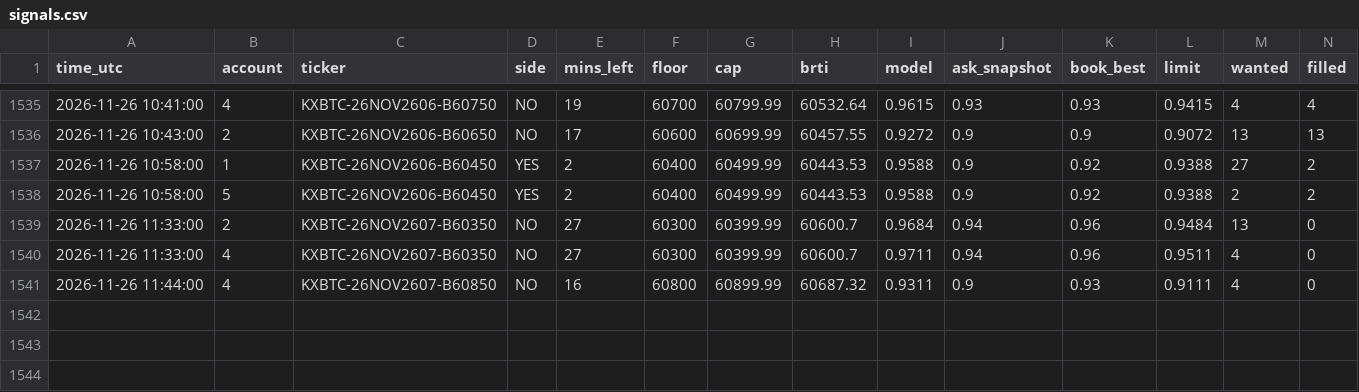
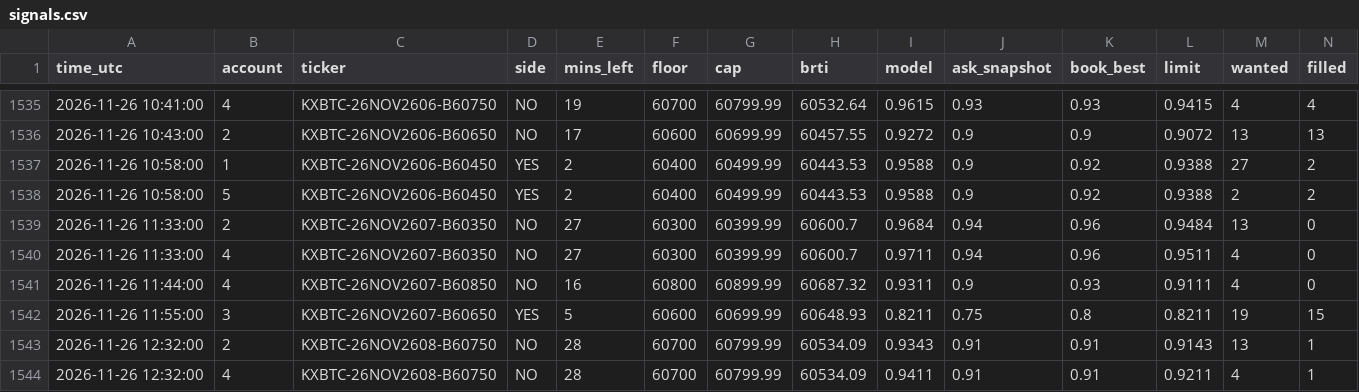
Before and after one commit to emmabuilders-ui/kalshi-btc-bot, a CSV file: range5/signals.csv, drawn as a sheet; only a part is shown, gaps mark what is left out; rows hold the shown columns only; the diff names each change by its address in the sheet, - before the commit and + after, or states it on an @@ line.

Commit message:
range paper log 2026-11-26 12:51

```diff
--- a/range5/signals.csv
+++ b/range5/signals.csv
+row 1542: 2026-11-26 11:55:00 | 3 | KXBTC-26NOV2607-B60650 | YES | 5 | 60600 | 60699.99 | 60648.93 | 0.8211 | 0.75 | 0.8 | 0.8211 | 19 | 15
+row 1543: 2026-11-26 12:32:00 | 2 | KXBTC-26NOV2608-B60750 | NO | 28 | 60700 | 60799.99 | 60534.09 | 0.9343 | 0.91 | 0.91 | 0.9143 | 13 | 1
+row 1544: 2026-11-26 12:32:00 | 4 | KXBTC-26NOV2608-B60750 | NO | 28 | 60700 | 60799.99 | 60534.09 | 0.9411 | 0.91 | 0.91 | 0.9211 | 4 | 1
```
Also changed, not shown: range5/trades.csv, 3 other files.
